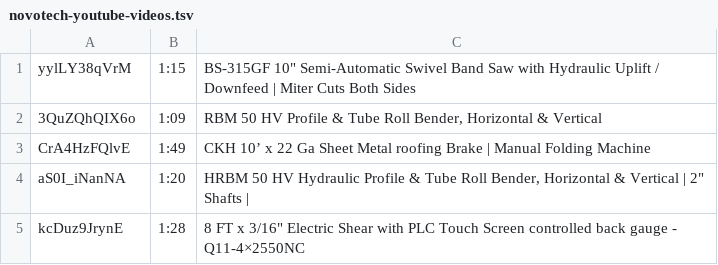
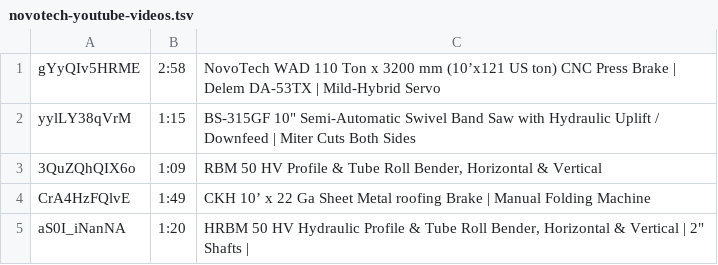
Before and after one commit to novotechmachinetools/novotechmachinetools, a TSV file: tools/novotech-youtube-videos.tsv, drawn as a sheet; only a part is shown; the shorter side is filled out with more unchanged rows.

```diff
--- a/tools/novotech-youtube-videos.tsv
+++ b/tools/novotech-youtube-videos.tsv
@@ -1 +1,2 @@
+gYyQIv5HRME	2:58	NovoTech WAD 110 Ton x 3200 mm  (10’x121 US ton) CNC Press Brake | Delem DA-53TX | Mild-Hybrid Servo
 yylLY38qVrM	1:15	BS-315GF 10" Semi-Automatic Swivel Band Saw with Hydraulic Uplift / Downfeed | Miter Cuts Both Sides
```
Also changed, not shown: 9 other files.
